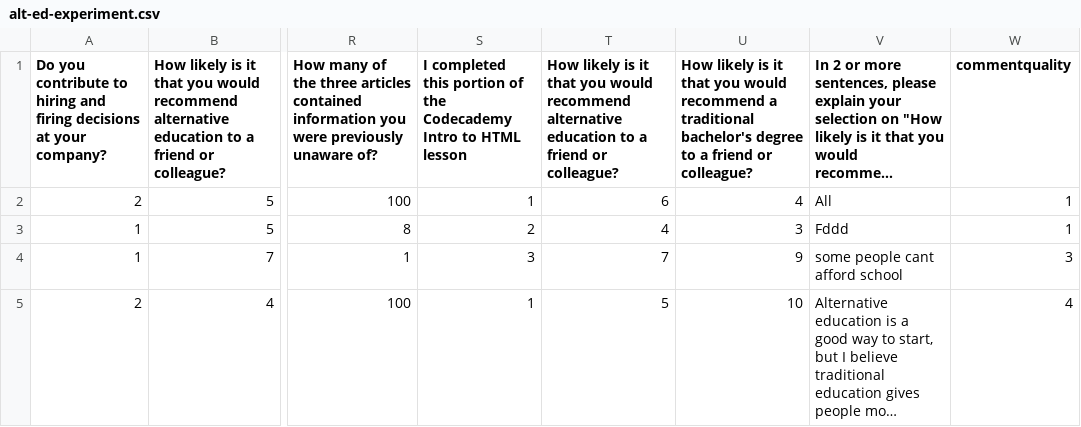
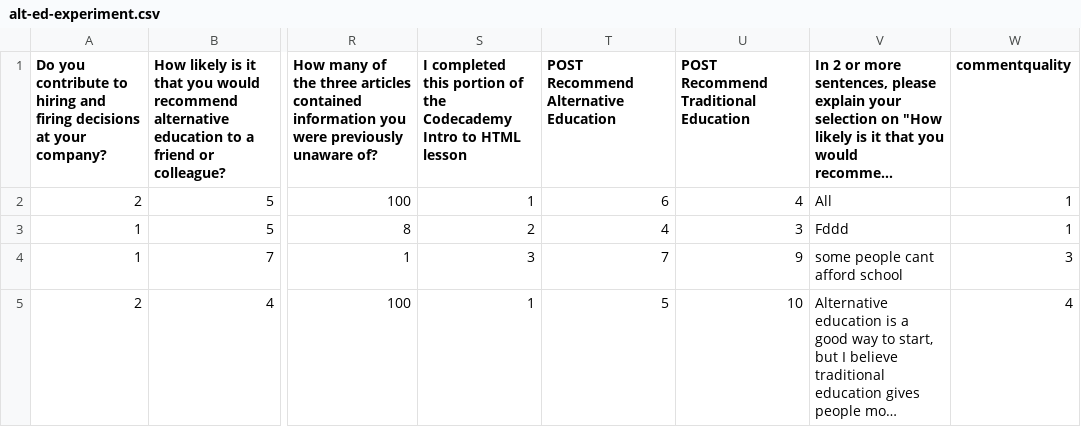
Before and after one commit to Vandivier/research-dissertation-case-for-alt-ed, a CSV file: papers/alt-ed-experiment/data/alt-ed-experiment.csv, drawn as a sheet; only a part is shown, gaps mark what is left out; long unchanged cells end in …; the diff names each change by its address in the sheet, - before the commit and + after, or states it on an @@ line.

Commit message:
clarify post responses

```diff
--- a/papers/alt-ed-experiment/data/alt-ed-experiment.csv
+++ b/papers/alt-ed-experiment/data/alt-ed-experiment.csv
-T1: How likely is it that you would recommend alternative education to a friend or colleague?
+T1: POST Recommend Alternative Education
-U1: How likely is it that you would recommend a traditional bachelor's degree to a friend or colleague?
+U1: POST Recommend Traditional Education
```
